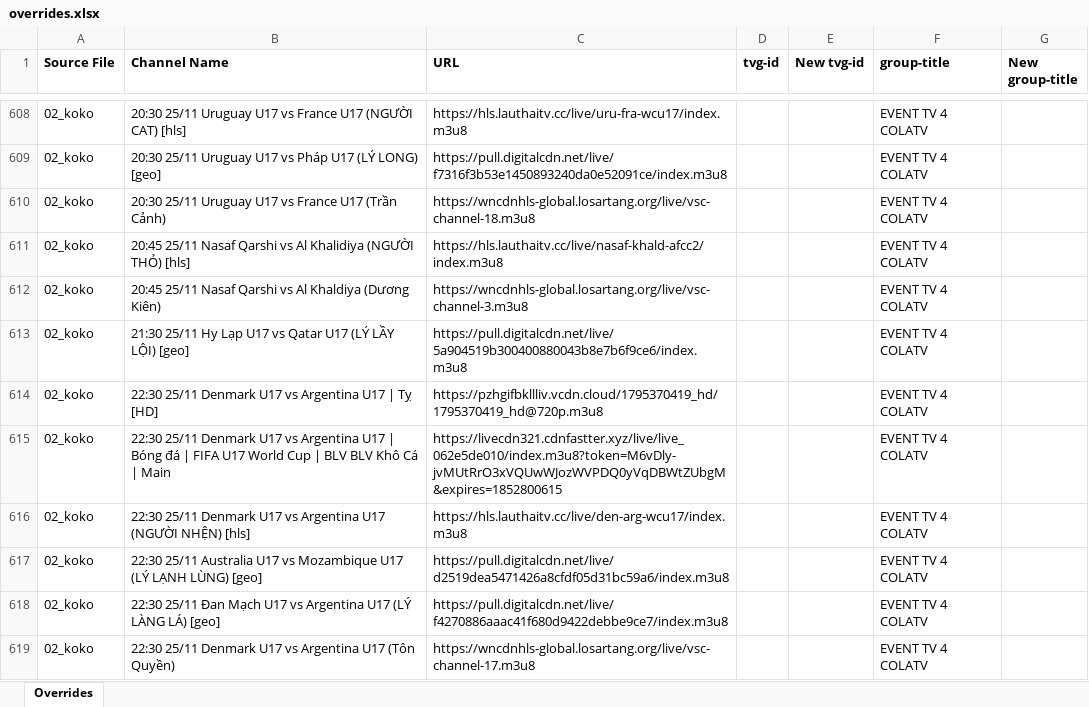
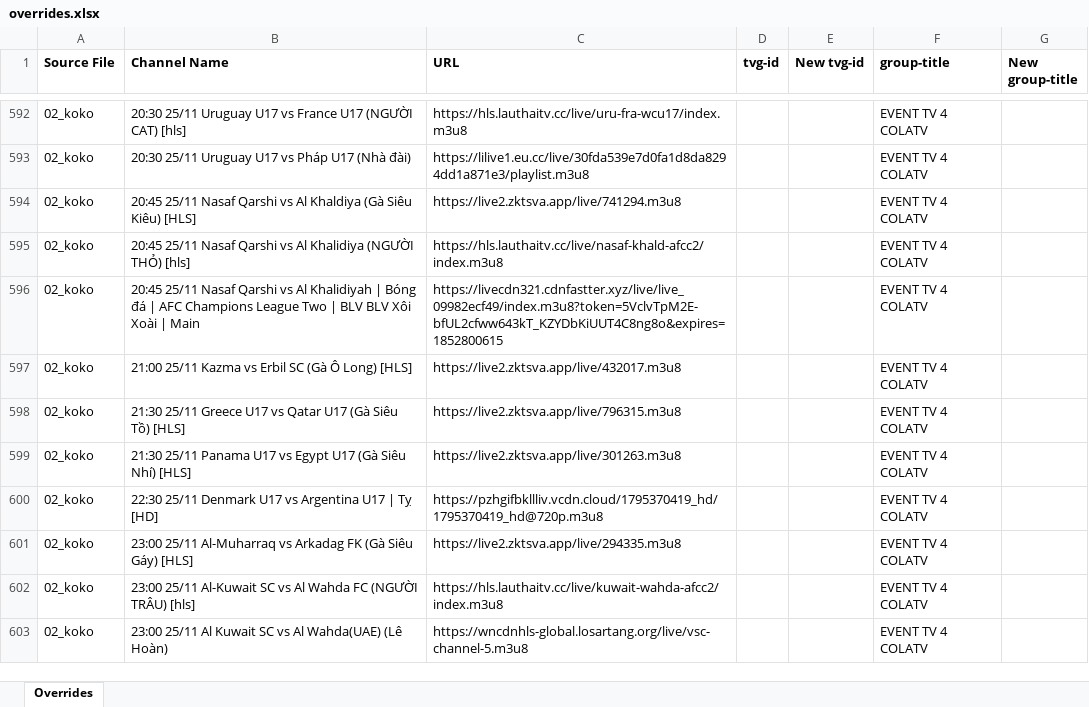
Before and after one commit to karya-media/tv, an Excel workbook: data/overrides.xlsx, sheet Overrides, drawn as a sheet; only a part is shown, gaps mark what is left out; the shorter side is filled out with more unchanged rows; values as stored, in another font and other column widths than the file's, no borders; removed rows and columns are numbered as before the commit, all else as after; the diff covers the shown part only; the diff names each change by its address in the sheet, - before the commit and + after, or states it on an @@ line.

```diff
--- a/data/overrides.xlsx (sheet Overrides)
+++ b/data/overrides.xlsx (sheet Overrides)
-B593 (Channel Name): …Pháp U17 (LÝ LONG) [geo]
+B593 (Channel Name): …Pháp U17 (Nhà đài)
-C593 (URL): https://pull.digitalcdn.net/live/f7316f3b53e1450893240da0e52091ce/index.m3u8
+C593 (URL): https://lilive1.eu.cc/live/30fda539e7d0fa1d8da8294dd1a871e3/playlist.m3u8
-B594 (Channel Name): 20:30 25/11 Uruguay U17 vs France U17 (Trần Cảnh)
+B594 (Channel Name): 20:45 25/11 Nasaf Qarshi vs Al Khaldiya (Gà Siêu Kiêu) [HLS]
-C594 (URL): https://wncdnhls-global.losartang.org/live/vsc-channel-18.m3u8
+C594 (URL): https://live2.zktsva.app/live/741294.m3u8
-B596 (Channel Name): …vs Al Khaldiya (Dương Kiên)
+B596 (Channel Name): …vs Al Khalidiyah | Bóng đá | AFC Champions League Two | BLV BLV Xôi Xoài | Main
-C596 (URL): https://wncdnhls-global.losartang.org/live/vsc-channel-3.m3u8
+C596 (URL): https://livecdn321.cdnfastter.xyz/live/live_09982ecf49/index.m3u8?token=5VclvTpM2E-bfUL2cfww643kT_KZYDbKiUUT4C8ng8o&expires=1852800615
+row 597: 02_koko | 21:00 25/11 Kazma vs Erbil SC (Gà Ô Long) [HLS] | https://live2.zktsva.app/live/432017.m3u8 |  |  | EVENT TV 4 COLATV
-B598 (Channel Name): 21:30 25/11 Hy Lạp U17 vs Qatar U17 (LÝ LẦY LỘI) [geo]
+B598 (Channel Name): 21:30 25/11 Greece U17 vs Qatar U17 (Gà Siêu Tồ) [HLS]
-C598 (URL): https://pull.digitalcdn.net/live/5a904519b300400880043b8e7b6f9ce6/index.m3u8
+C598 (URL): https://live2.zktsva.app/live/796315.m3u8
+row 599: 02_koko | 21:30 25/11 Panama U17 vs Egypt U17 (Gà Siêu Nhí) [HLS] | https://live2.zktsva.app/live/301263.m3u8 |  |  | EVENT TV 4 COLATV
-row 615: 02_koko | 22:30 25/11 Denmark U17 vs Argentina U17 | Bóng đá | FIFA U17 World Cup | BLV BLV Khô Cá | Main | https://livecdn321.cdnfastter.xyz/live/live_062e5de010/index.m3u8?token=M6vDly-jvMUtRrO3xVQUwWJozWVPDQ0yVqDBWtZUbgM&expires=1852800615 |  |  | EVENT TV 4 COLATV
-B601 (Channel Name): 22:30 25/11 Denmark U17 vs Argentina U17 (NGƯỜI NHỆN) [hls]
+B601 (Channel Name): 23:00 25/11 Al-Muharraq vs Arkadag FK (Gà Siêu Gáy) [HLS]
-C601 (URL): https://hls.lauthaitv.cc/live/den-arg-wcu17/index.m3u8
+C601 (URL): https://live2.zktsva.app/live/294335.m3u8
-row 617: 02_koko | 22:30 25/11 Australia U17 vs Mozambique U17 (LÝ LẠNH LÙNG) [geo] | https://pull.digitalcdn.net/live/d2519dea5471426a8cfdf05d31bc59a6/index.m3u8 |  |  | EVENT TV 4 COLATV
-row 618: 02_koko | 22:30 25/11 Đan Mạch U17 vs Argentina U17 (LÝ LÀNG LÁ) [geo] | https://pull.digitalcdn.net/live/f4270886aaac41f680d9422debbe9ce7/index.m3u8 |  |  | EVENT TV 4 COLATV
-row 619: 02_koko | 22:30 25/11 Denmark U17 vs Argentina U17 (Tôn Quyền) | https://wncdnhls-global.losartang.org/live/vsc-channel-17.m3u8 |  |  | EVENT TV 4 COLATV
```
Also changed, not shown: other rows of this sheet, 8 other files.
